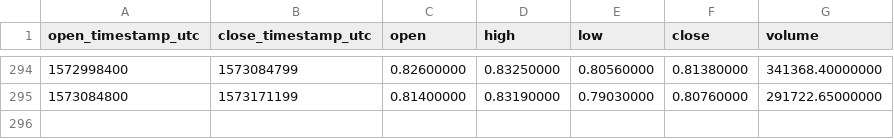
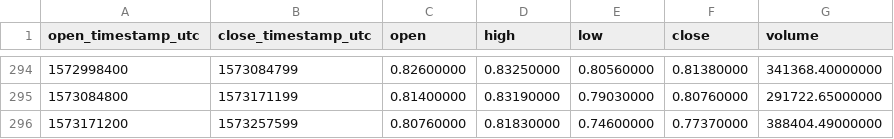
Before and after one commit to cryptobigbro/binance-WAVESUSDT, a CSV file: binance-WAVESUSDT-1d.csv, drawn as a sheet; only a part is shown, gaps mark what is left out.

```diff
--- a/binance-WAVESUSDT-1d.csv
+++ b/binance-WAVESUSDT-1d.csv
@@ -295 +295,2 @@ open_timestamp_utc,close_timestamp_utc,open,high,low,close,volume
 1573084800,1573171199,0.81400000,0.83190000,0.79030000,0.80760000,291722.65000000
+1573171200,1573257599,0.80760000,0.81830000,0.74600000,0.77370000,388404.49000000
```
Also changed, not shown: binance-WAVESUSDT-1h.csv.
